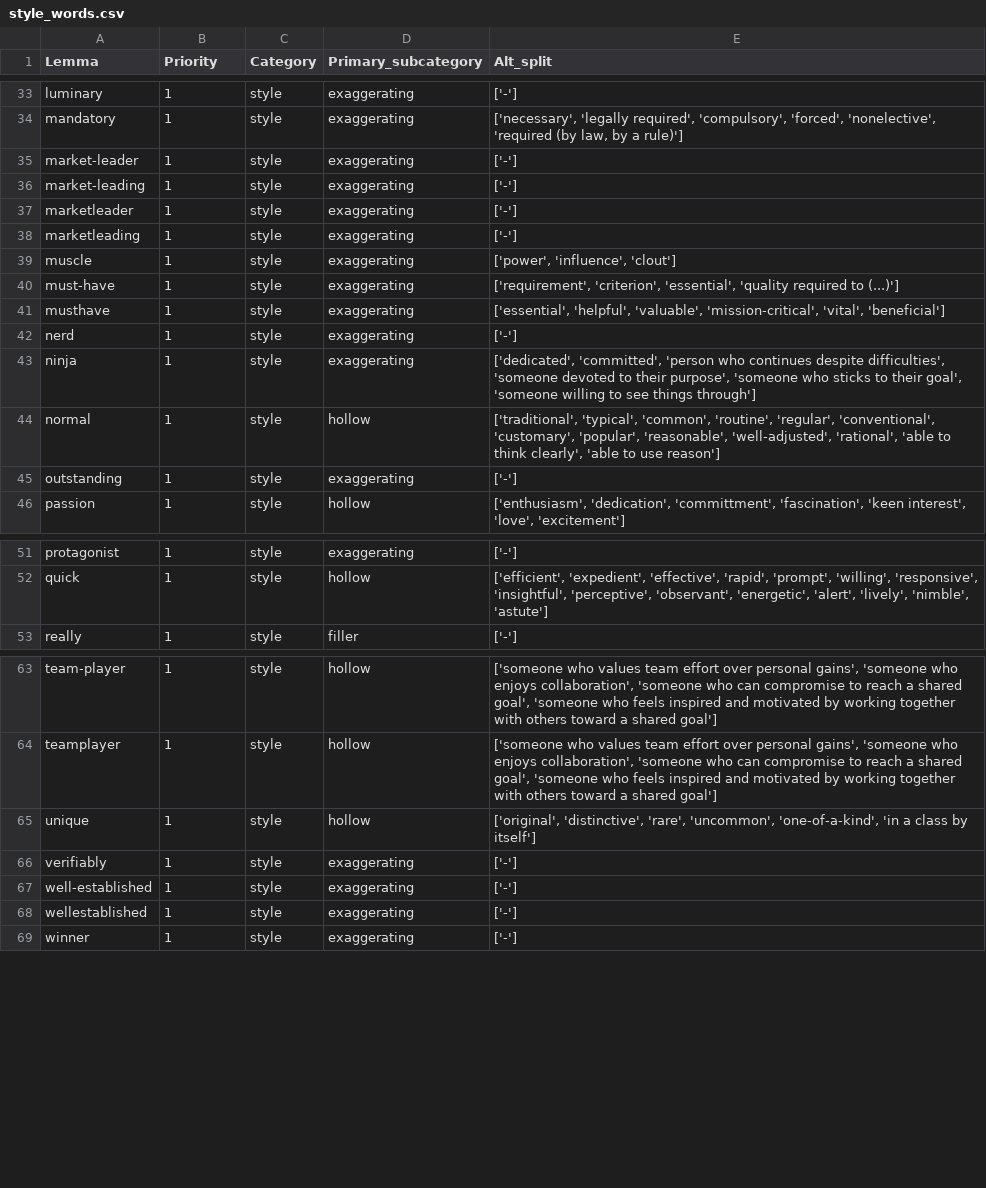
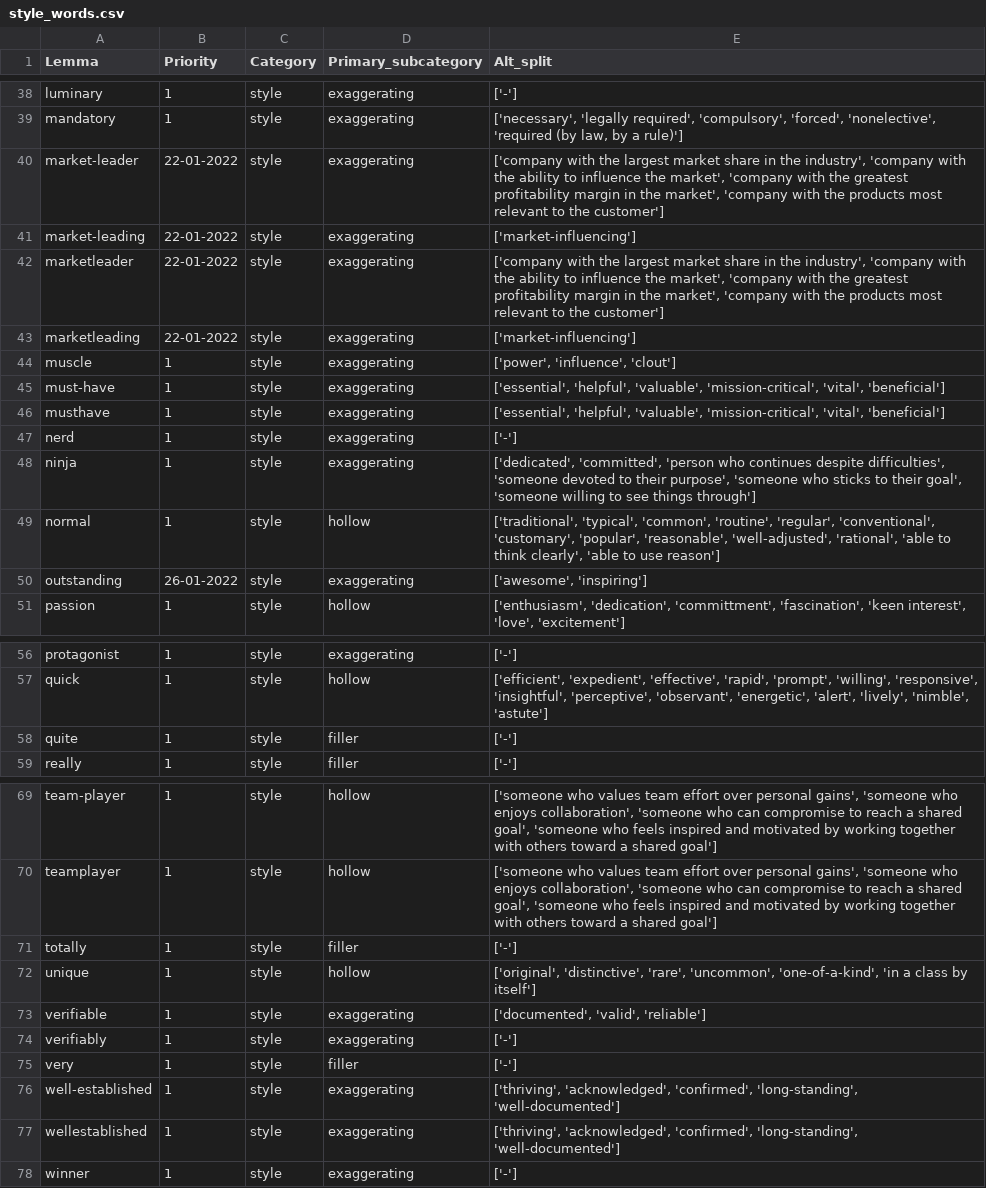
Before and after one commit to witty-works/nlp_api, a CSV file: training_data/en-US/style_words.csv, drawn as a sheet; only a part is shown, gaps mark what is left out; the diff covers the shown part only.

```diff
--- a/training_data/en-US/style_words.csv
+++ b/training_data/en-US/style_words.csv
@@ -34,8 +39,8 @@ luminary,1,style,exaggerating,['-']
 mandatory,1,style,exaggerating,"['necessary', 'legally required', 'compulsory', 'forced', 'nonelective', 'required (by law, by a rule)']"
-market-leader,1,style,exaggerating,['-']
-market-leading,1,style,exaggerating,['-']
-marketleader,1,style,exaggerating,['-']
-marketleading,1,style,exaggerating,['-']
+market-leader,22-01-2022,style,exaggerating,"['company with the largest market share in the industry', 'company with the ability to influence the market', 'company with the greatest profitability margin in the market', 'company with the products most relevant to the customer']"
+market-leading,22-01-2022,style,exaggerating,['market-influencing']
+marketleader,22-01-2022,style,exaggerating,"['company with the largest market share in the industry', 'company with the ability to influence the market', 'company with the greatest profitability margin in the market', 'company with the products most relevant to the customer']"
+marketleading,22-01-2022,style,exaggerating,['market-influencing']
 muscle,1,style,exaggerating,"['power', 'influence', 'clout']"
-must-have,1,style,exaggerating,"['requirement', 'criterion', 'essential', 'quality required to (...)']"
+must-have,1,style,exaggerating,"['essential', 'helpful', 'valuable', 'mission-critical', 'vital', 'beneficial']"
 musthave,1,style,exaggerating,"['essential', 'helpful', 'valuable', 'mission-critical', 'vital', 'beneficial']"
@@ -44,3 +49,3 @@ ninja,1,style,exaggerating,"['dedicated', 'committed', 'person who continues des
 normal,1,style,hollow,"['traditional', 'typical', 'common', 'routine', 'regular', 'conventional', 'customary', 'popular', 'reasonable', 'well-adjusted', 'rational', 'able to think clearly', 'able to use reason']"
-outstanding,1,style,exaggerating,['-']
+outstanding,26-01-2022,style,exaggerating,"['awesome', 'inspiring']"
 passion,1,style,hollow,"['enthusiasm', 'dedication', 'committment', 'fascination', 'keen interest', 'love', 'excitement']"
@@ -52,2 +57,3 @@ protagonist,1,style,exaggerating,['-']
 quick,1,style,hollow,"['efficient', 'expedient', 'effective', 'rapid', 'prompt', 'willing', 'responsive', 'insightful', 'perceptive', 'observant', 'energetic', 'alert', 'lively', 'nimble', 'astute']"
+quite,1,style,filler,['-']
 really,1,style,filler,['-']
@@ -64,6 +70,9 @@ team-player,1,style,hollow,"['someone who values team effort over personal gains
 teamplayer,1,style,hollow,"['someone who values team effort over personal gains', 'someone who enjoys collaboration', 'someone who can compromise to reach a shared goal', 'someone who feels inspired and motivated by working together with others toward a shared goal']"
+totally,1,style,filler,['-']
 unique,1,style,hollow,"['original', 'distinctive', 'rare', 'uncommon', 'one-of-a-kind', 'in a class by itself']"
+verifiable,1,style,exaggerating,"['documented', 'valid', 'reliable']"
 verifiably,1,style,exaggerating,['-']
-well-established,1,style,exaggerating,['-']
-wellestablished,1,style,exaggerating,['-']
+very,1,style,filler,['-']
+well-established,1,style,exaggerating,"['thriving', 'acknowledged', 'confirmed', 'long-standing', 'well-documented']"
+wellestablished,1,style,exaggerating,"['thriving', 'acknowledged', 'confirmed', 'long-standing', 'well-documented']"
 winner,1,style,exaggerating,['-']
```
Also changed, not shown: 7 added rows, 2 removed rows and 4 edited cells elsewhere in this file, 3 other files.
